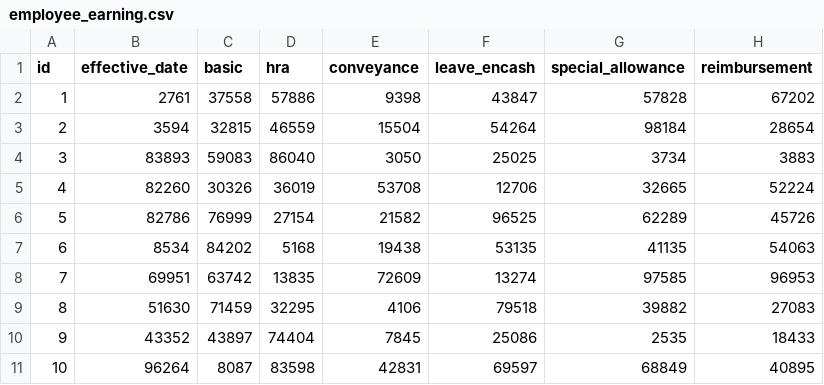
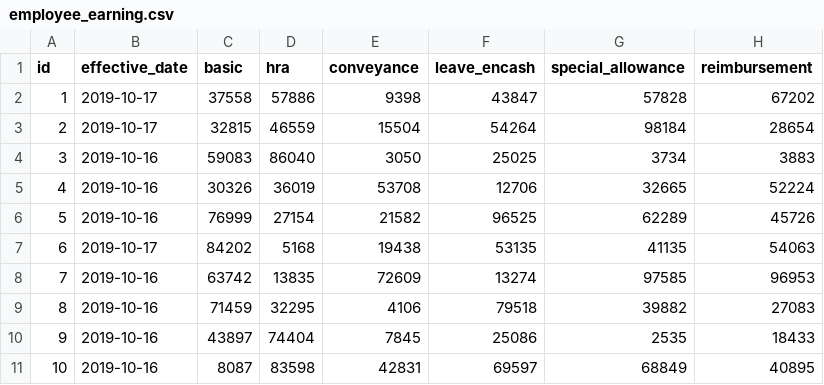
Before and after one commit to arumugam-selva/payroll-app, a CSV file: src/main/resources/config/liquibase/fake-data/employee_earning.csv, drawn as a sheet.

```diff
--- a/src/main/resources/config/liquibase/fake-data/employee_earning.csv
+++ b/src/main/resources/config/liquibase/fake-data/employee_earning.csv
@@ -1,11 +1,11 @@
 id;effective_date;basic;hra;conveyance;leave_encash;special_allowance;reimbursement
-1;2761;37558;57886;9398;43847;57828;67202
-2;3594;32815;46559;15504;54264;98184;28654
-3;83893;59083;86040;3050;25025;3734;3883
-4;82260;30326;36019;53708;12706;32665;52224
-5;82786;76999;27154;21582;96525;62289;45726
-6;8534;84202;5168;19438;53135;41135;54063
-7;69951;63742;13835;72609;13274;97585;96953
-8;51630;71459;32295;4106;79518;39882;27083
-9;43352;43897;74404;7845;25086;2535;18433
-10;96264;8087;83598;42831;69597;68849;40895
+1;2019-10-17;37558;57886;9398;43847;57828;67202
+2;2019-10-17;32815;46559;15504;54264;98184;28654
+3;2019-10-16;59083;86040;3050;25025;3734;3883
+4;2019-10-16;30326;36019;53708;12706;32665;52224
+5;2019-10-16;76999;27154;21582;96525;62289;45726
+6;2019-10-17;84202;5168;19438;53135;41135;54063
+7;2019-10-16;63742;13835;72609;13274;97585;96953
+8;2019-10-16;71459;32295;4106;79518;39882;27083
+9;2019-10-16;43897;74404;7845;25086;2535;18433
+10;2019-10-16;8087;83598;42831;69597;68849;40895
```
Also changed, not shown: src/main/resources/config/liquibase/fake-data/employee_deductions.csv, src/main/resources/config/liquibase/fake-data/employee_details.csv, 16 other files.
